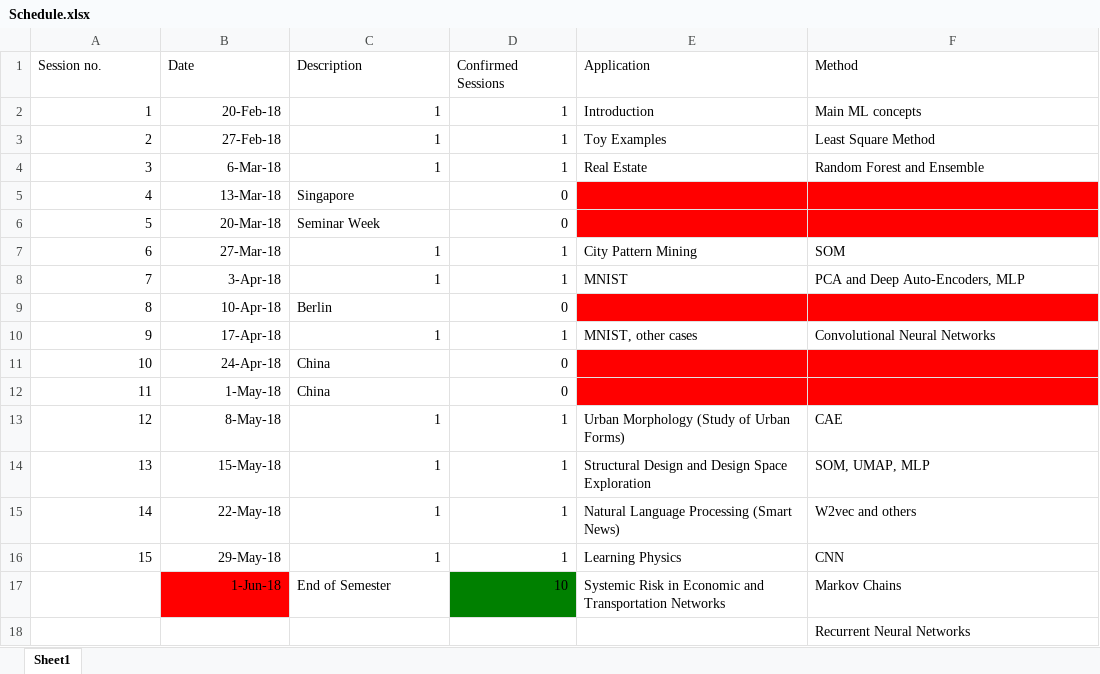
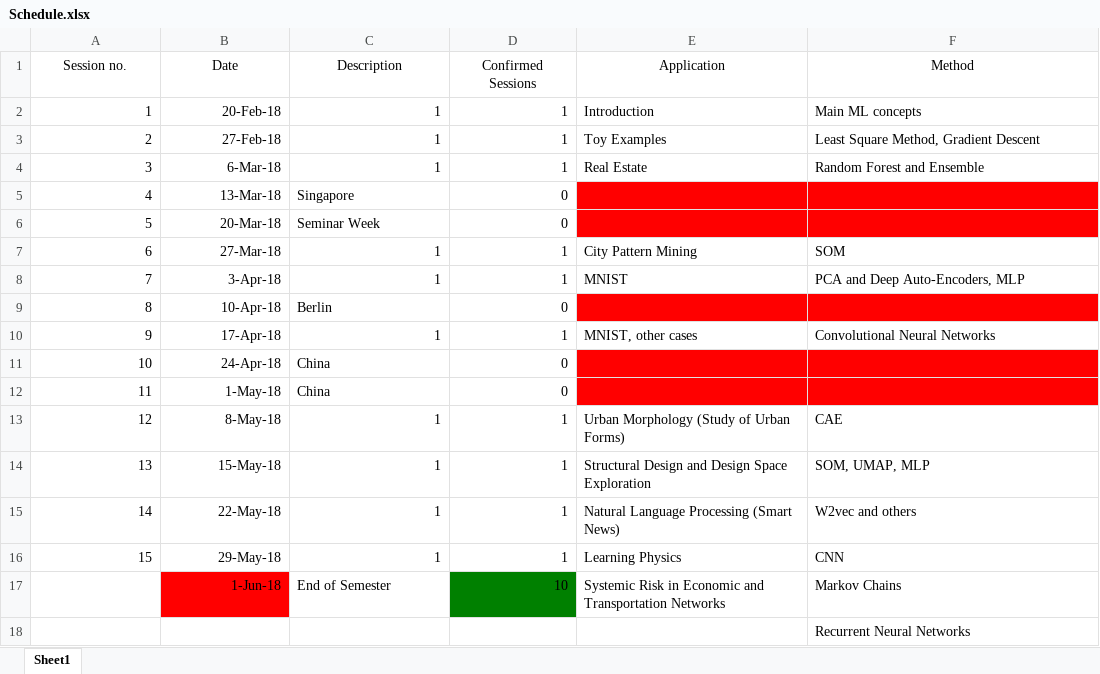
Before and after one commit to sevamoo/data_driven_modeling_2018, an Excel workbook: Schedule.xlsx, sheet Sheet1, drawn as a sheet; values as stored, in another font and other column widths than the file's, no borders; the diff names each change by its address in the sheet, - before the commit and + after, or states it on an @@ line.

```diff
--- a/Schedule.xlsx (sheet Sheet1)
+++ b/Schedule.xlsx (sheet Sheet1)
-A1:F1 alignment: left
+A1:F1 alignment: center
-F3 (Method): Least Square Method
+F3 (Method): Least Square Method, Gradient Descent
```
Also changed, not shown: 1 other file.
